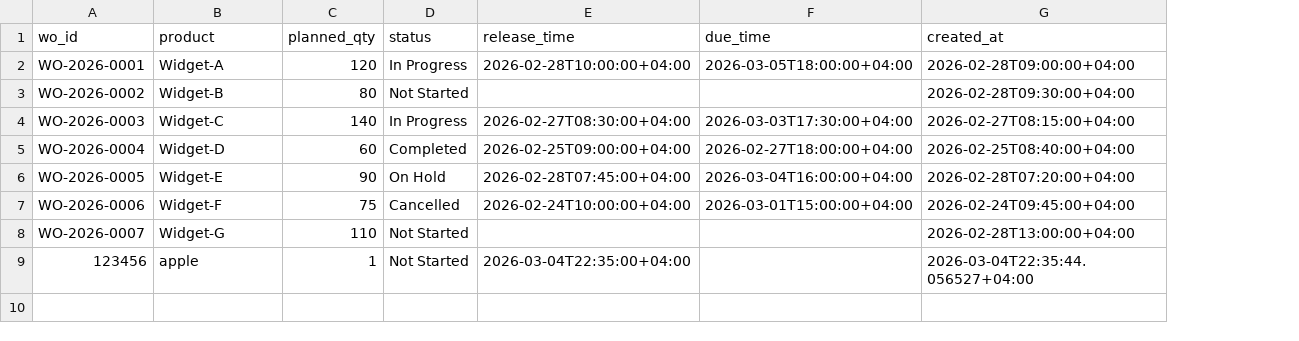
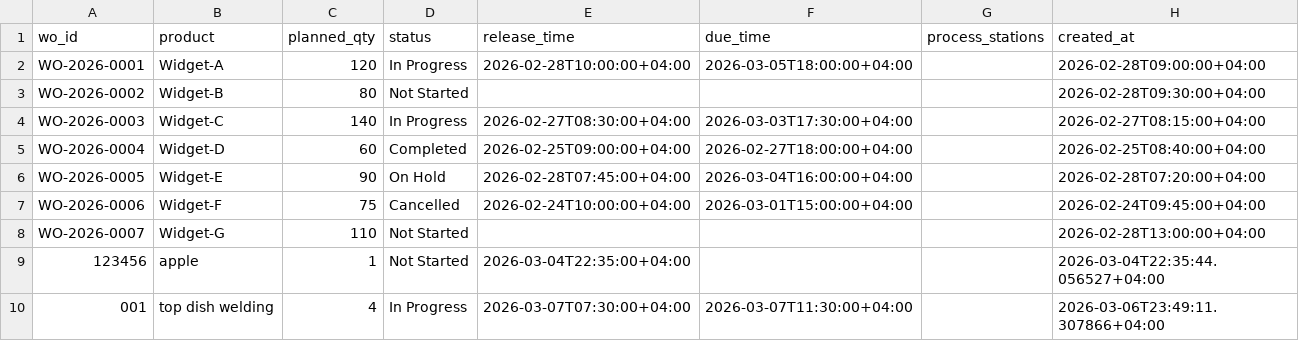
Before and after one commit to guruadp/factory-tracker, a CSV file: data/work_orders.csv, drawn as a sheet; the diff names each change by its address in the sheet, - before the commit and + after, or states it on an @@ line.

```diff
--- a/data/work_orders.csv
+++ b/data/work_orders.csv
+column G (process_stations), empty
+row 10: 001 | top dish welding | 4 | In Progress | 2026-03-07T07:30:00+04:00 | 2026-03-07T11:30:00+04:00 |  | 2026-03-06T23:49:11.307866+04:00
```
Also changed, not shown: data/operation_logs.csv, 19 other files.
